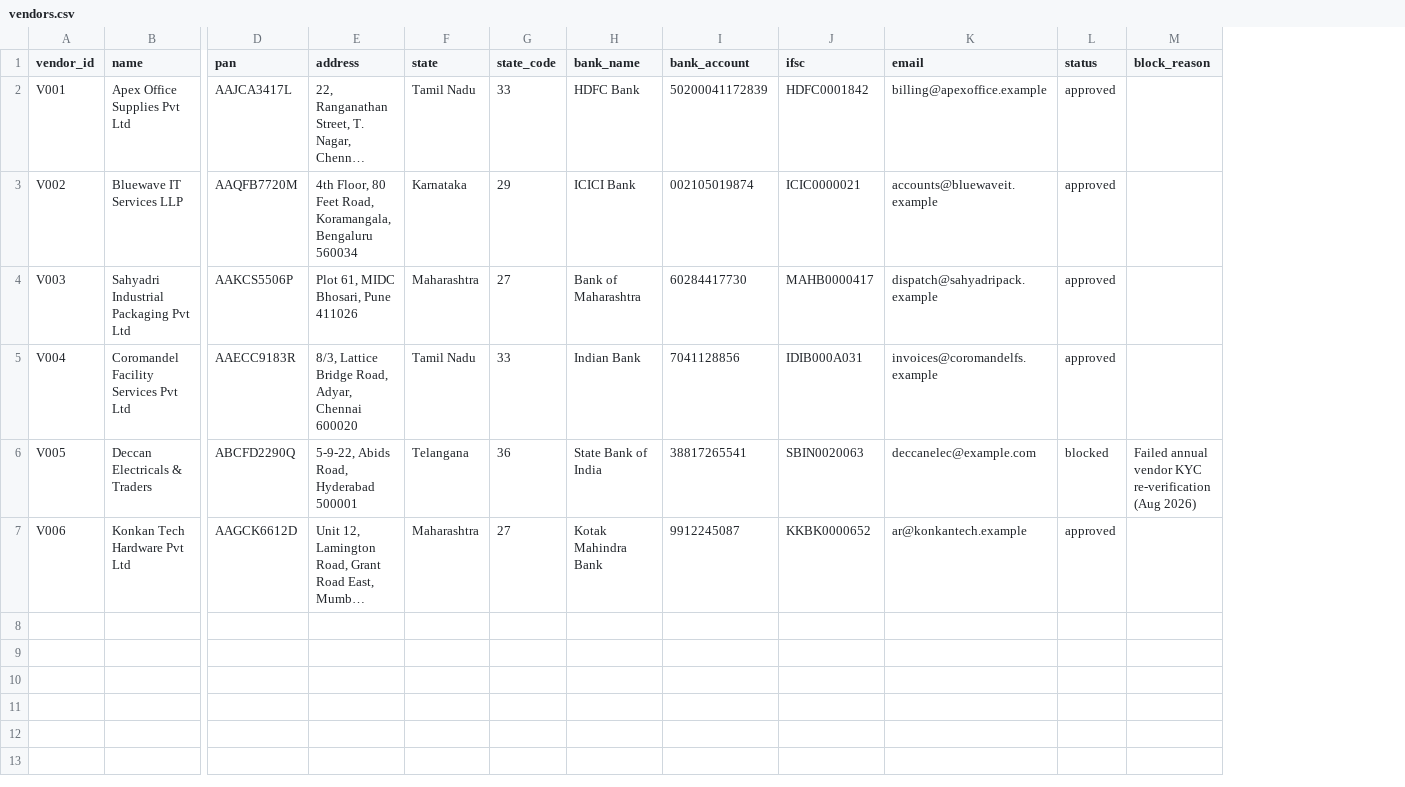
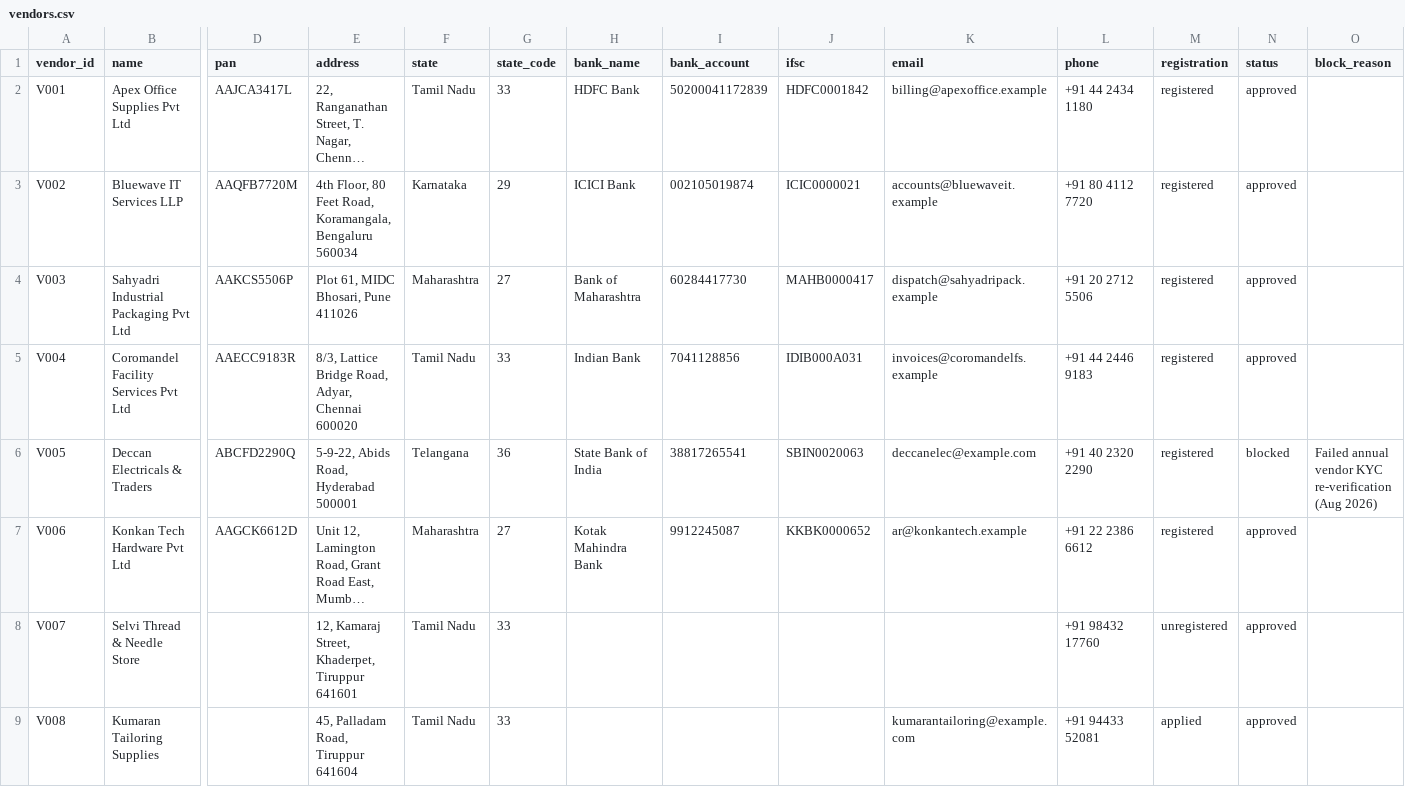
Before and after one commit to himank09/BillClerk, a CSV file: data/vendors.csv, drawn as a sheet; only a part is shown, gaps mark what is left out; long unchanged cells end in …; rows hold the shown columns only; the diff names each change by its address in the sheet, - before the commit and + after, or states it on an @@ line.

```diff
--- a/data/vendors.csv
+++ b/data/vendors.csv
+column L (phone), rows 2-7: +91 44 2434 1180 | +91 80 4112 7720 | +91 20 2712 5506 | +91 44 2446 9183 | +91 40 2320 2290 | +91 22 2386 6612
+column M (registration), rows 2-7: all registered
+row 8: V007 | Selvi Thread & Needle Store |  | 12, Kamaraj Street, Khaderpet, Tiruppur 641601 | Tamil Nadu | 33 |  |  |  |  | +91 98432 17760 | unregistered | approved
+row 9: V008 | Kumaran Tailoring Supplies |  | 45, Palladam Road, Tiruppur 641604 | Tamil Nadu | 33 |  |  |  | kumarantailoring@example.com | +91 94433 52081 | applied | approved
```
Also changed, not shown: 16 other files.
